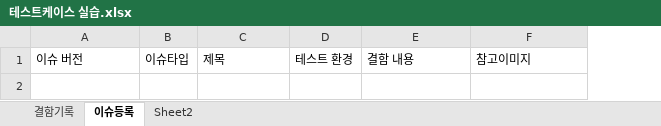
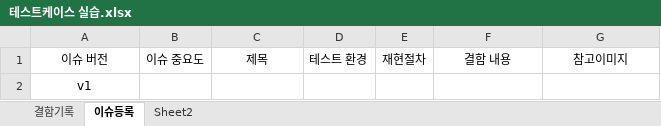
Before and after one commit to riumr/TIL, an Excel workbook: 24년/9월/테스트케이스 실습.xlsx, sheet 이슈등록, drawn as a sheet; values as stored, in another font and other column widths than the file's, no borders; removed rows and columns are numbered as before the commit, all else as after; the diff names each change by its address in the sheet, - before the commit and + after, or states it on an @@ line.

```diff
--- a/24년/9월/테스트케이스 실습.xlsx (sheet 이슈등록)
+++ b/24년/9월/테스트케이스 실습.xlsx (sheet 이슈등록)
-column B, row 1: 이슈타입
+column B, row 1: 이슈 중요도
+column E, row 1: 재현절차
-A1 alignment: left
+A1 alignment: center
-C1 alignment: left
+C1 alignment: center
-F1:G1 alignment: left
+F1:G1 alignment: center
+row 2: v1
```
Also changed, not shown: sheet 결함기록, sheet Sheet2.
